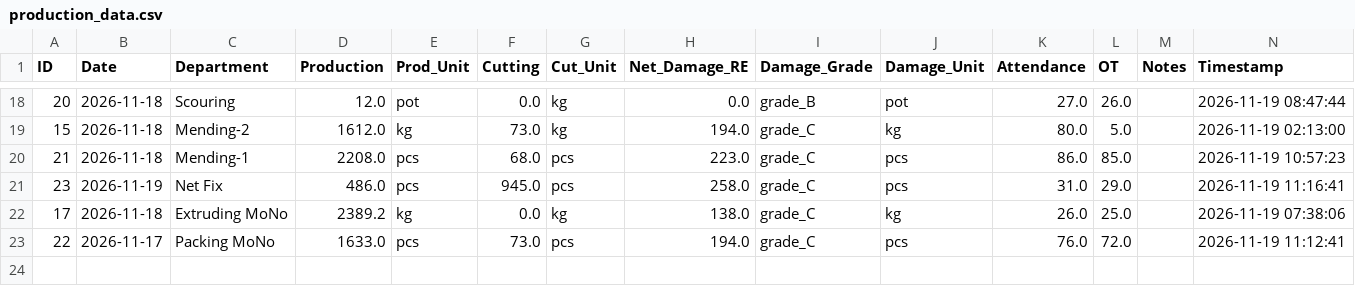
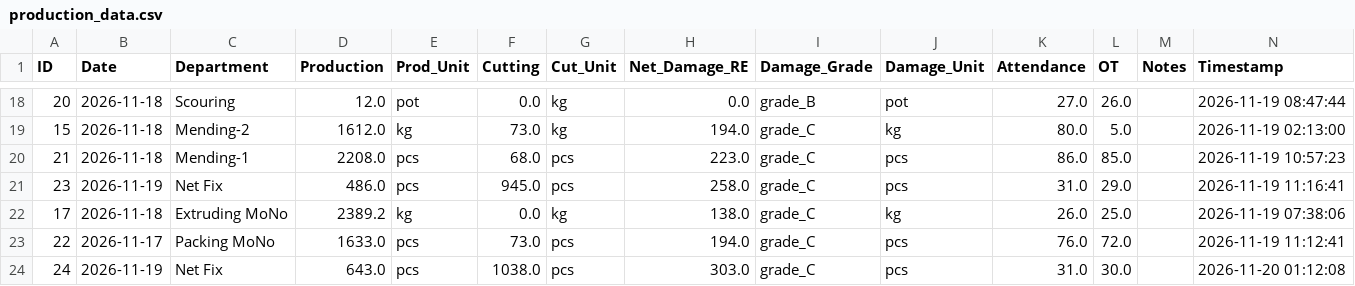
Before and after one commit to kkf-lang/factory-app, a CSV file: production_data.csv, drawn as a sheet; only a part is shown, gaps mark what is left out.

Commit message:
Add record ID 24

```diff
--- a/production_data.csv
+++ b/production_data.csv
@@ -23 +23,2 @@ ID,Date,Department,Production,Prod_Unit,Cutting,Cut_Unit,Net_Damage_RE,Damage_Gr
 22,2026-11-17,Packing MoNo,1633.0,pcs,73.0,pcs,194.0,grade_C,pcs,76.0,72.0,,2026-11-19 11:12:41
+24,2026-11-19,Net Fix,643.0,pcs,1038.0,pcs,303.0,grade_C,pcs,31.0,30.0,,2026-11-20 01:12:08
```
